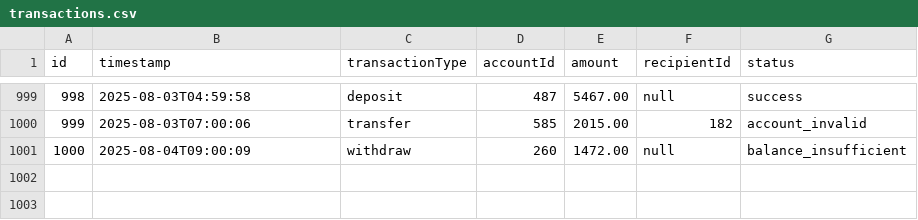
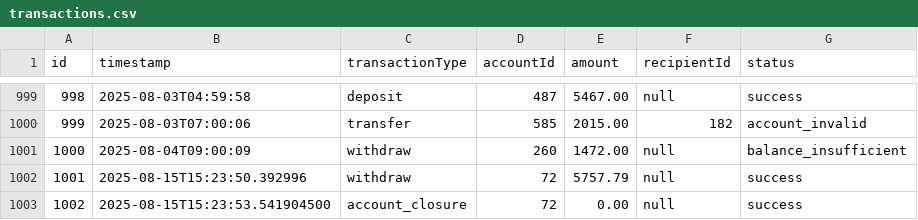
Before and after one commit to atollysis/CS002_BankingSystem, a CSV file: LabExercise-BankingSystem/data/transactions.csv, drawn as a sheet; only a part is shown, gaps mark what is left out.

Commit message:
testing account closing in database, fixed buttons in deposit page

```diff
--- a/LabExercise-BankingSystem/data/transactions.csv
+++ b/LabExercise-BankingSystem/data/transactions.csv
@@ -1001 +1001,3 @@ id,timestamp,transactionType,accountId,amount,recipientId,status
 1000,2025-08-04T09:00:09,withdraw,260,1472.00,null,balance_insufficient
+1001,2025-08-15T15:23:50.392996,withdraw,72,5757.79,null,success
+1002,2025-08-15T15:23:53.541904500,account_closure,72,0.00,null,success
```
Also changed, not shown: LabExercise-BankingSystem/data/accounts.csv, 1 other file.
